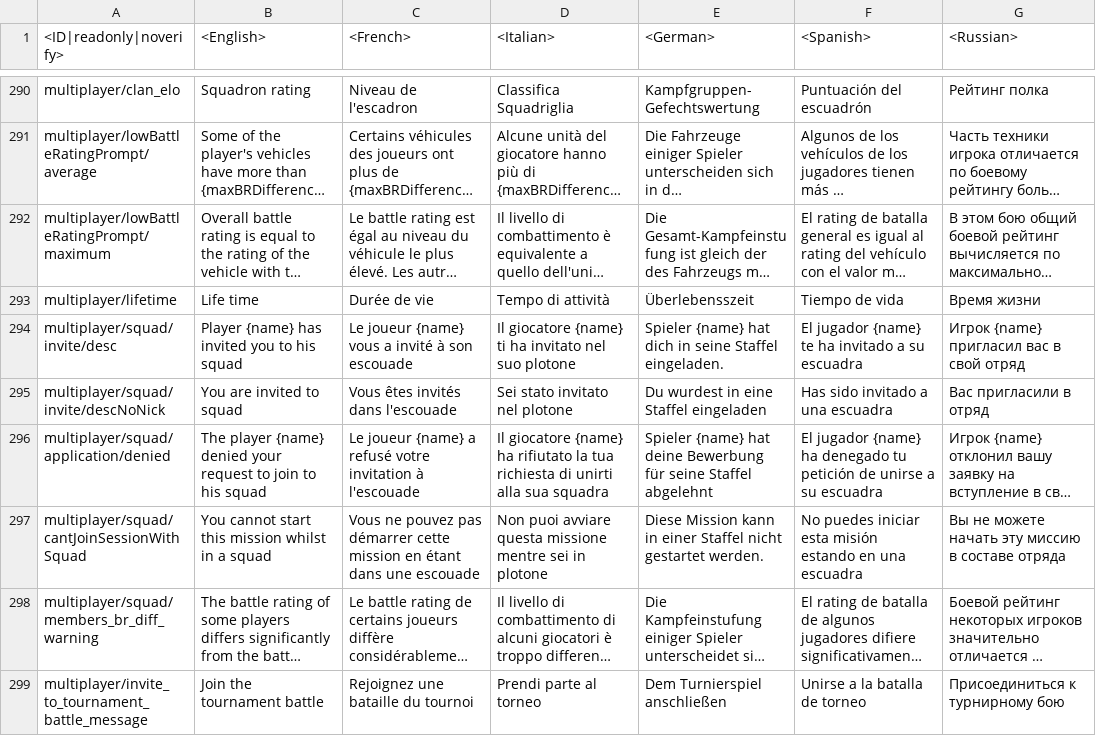
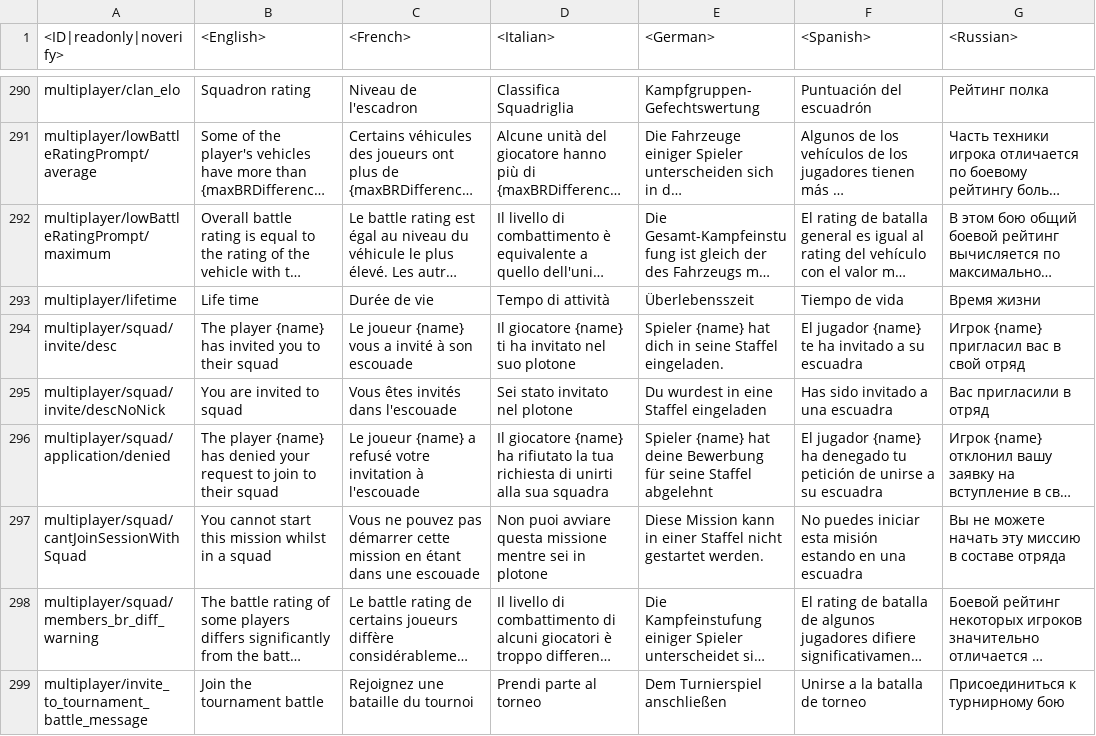
Before and after one commit to Warthunder-Open-Source-Foundation/wt_datamine_extractor, a CSV file: lang/menu_multiplayer.csv, drawn as a sheet; only a part is shown, gaps mark what is left out; long unchanged cells end in …; the diff names each change by its address in the sheet, - before the commit and + after, or states it on an @@ line.

```diff
--- a/lang/menu_multiplayer.csv
+++ b/lang/menu_multiplayer.csv
-B294 (<English>): Player {name} has invited you to his squad
+B294 (<English>): The player {name} has invited you to their squad
-B296 (<English>): …player {name} denied your request to join to his squad
+B296 (<English>): …player {name} has denied your request to join to their squad
```
Also changed, not shown: lang/missions_debriefings.csv, lang/unlocks_attachables.csv, 4 other files.
